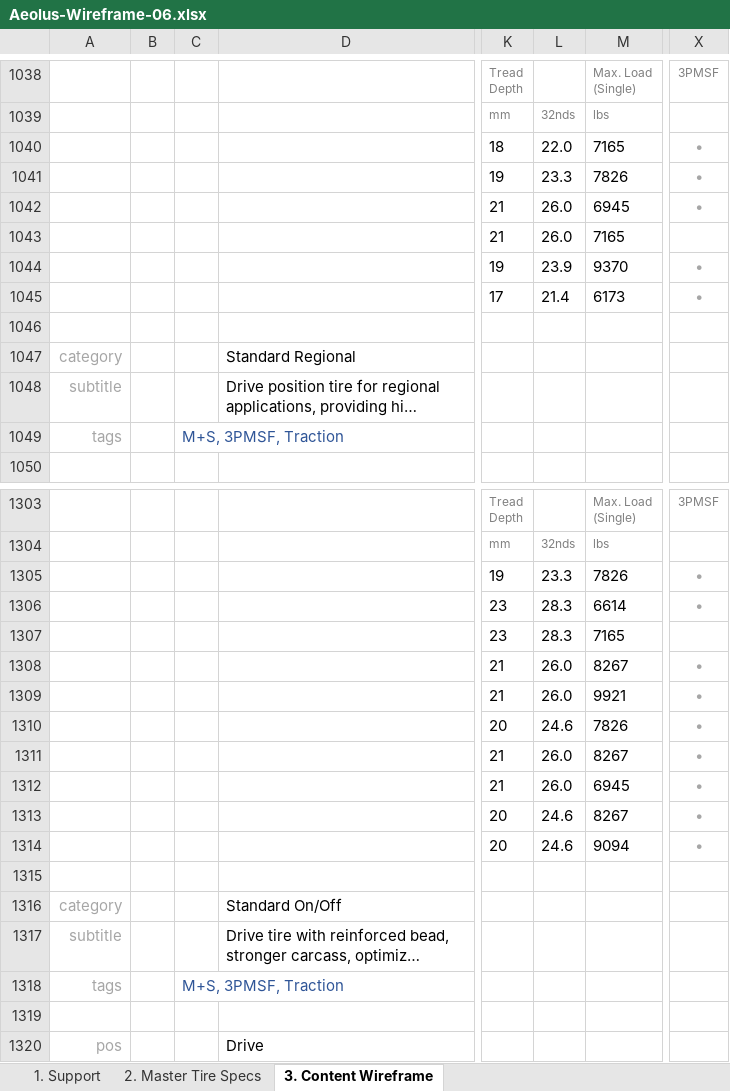
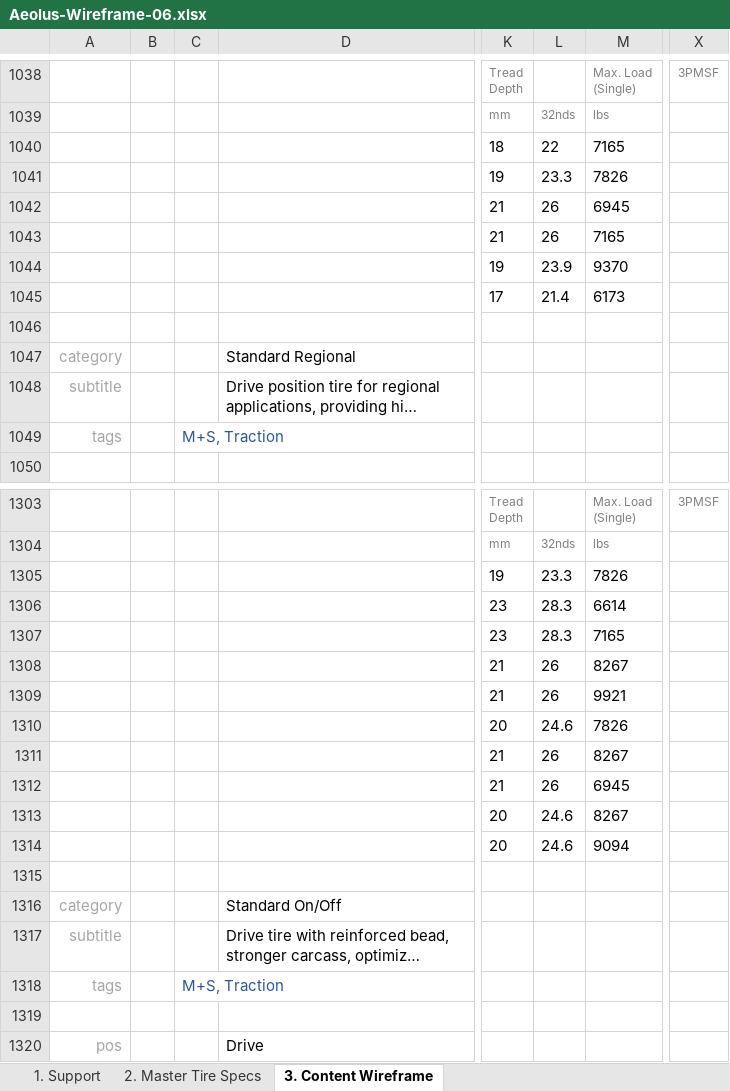
Before and after one commit to markdmui/Aeolus-Tire, an Excel workbook: Aeolus-Wireframe-06.xlsx, sheet 3. Content Wireframe, drawn as a sheet; only a part is shown, gaps mark what is left out; long unchanged cells end in …; values as stored, in another font and other column widths than the file's, no borders; the diff covers the shown part only; the diff names each change by its address in the sheet, - before the commit and + after, or states it on an @@ line.

```diff
--- a/Aeolus-Wireframe-06.xlsx (sheet 3. Content Wireframe)
+++ b/Aeolus-Wireframe-06.xlsx (sheet 3. Content Wireframe)
-L1040: 22.0
+L1040: 22
-X1040:X1042: •
+X1040:X1042: (empty)
-L1042:L1043: 26.0
+L1042:L1043: 26
-X1044:X1045: •
+X1044:X1045: (empty)
-C1049: M+S, 3PMSF, Traction
+C1049: M+S, Traction
-X1305:X1306: •
+X1305:X1306: (empty)
-L1308:L1309: 26.0
+L1308:L1309: 26
-X1308:X1314: •
+X1308:X1314: (empty)
-L1311:L1312: 26.0
+L1311:L1312: 26
-C1318: M+S, 3PMSF, Traction
+C1318: M+S, Traction
```
Also changed, not shown: 23 added rows and 154 edited cells elsewhere in this sheet, sheet 2. Master Tire Specs, 1 other file.
